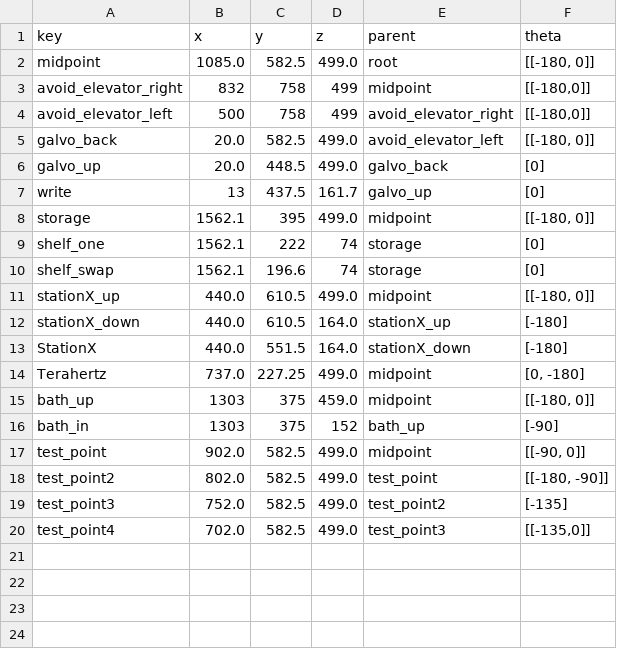
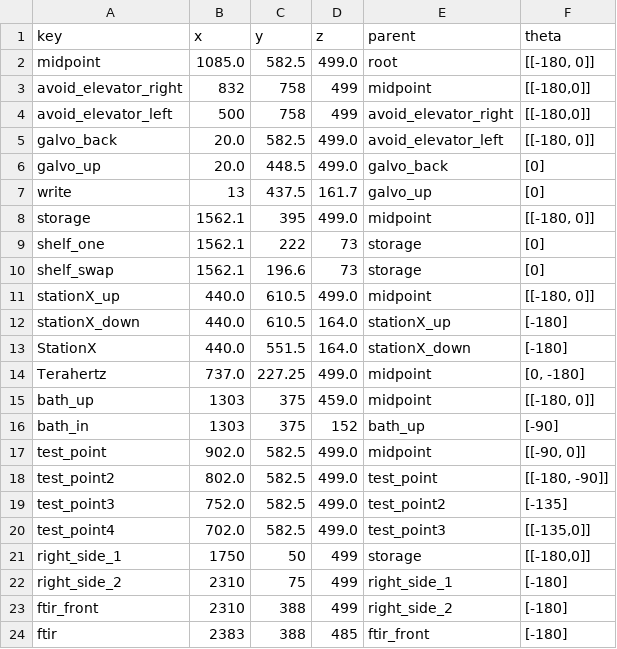
Before and after one commit to kito7454/gantrySefDriving, a CSV file: curr_gantry.csv, drawn as a sheet.

```diff
--- a/curr_gantry.csv
+++ b/curr_gantry.csv
@@ -8,4 +8,4 @@ write,13,437.5,161.7,galvo_up,[0]
 storage,1562.1,395,499.0,midpoint,"[[-180, 0]]"
-shelf_one,1562.1,222,74,storage,[0]
-shelf_swap,1562.1,196.6,74,storage,[0]
+shelf_one,1562.1,222,73,storage,[0]
+shelf_swap,1562.1,196.6,73,storage,[0]
 stationX_up,440.0,610.5,499.0,midpoint,"[[-180, 0]]"
@@ -20 +20,5 @@ test_point3,752.0,582.5,499.0,test_point2,[-135]
 test_point4,702.0,582.5,499.0,test_point3,"[[-135,0]]"
+right_side_1,1750,50,499,storage,"[[-180,0]]"
+right_side_2,2310,75,499,right_side_1,[-180]
+ftir_front,2310,388,499,right_side_2,[-180]
+ftir,2383,388,485,ftir_front,[-180]
```
Also changed, not shown: 6 other files.
